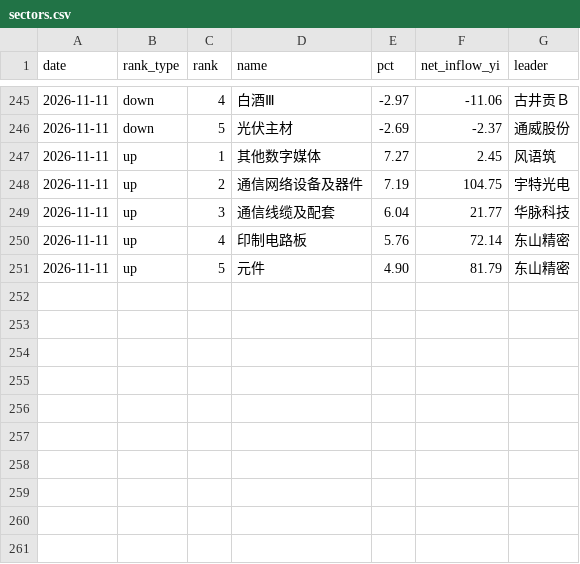
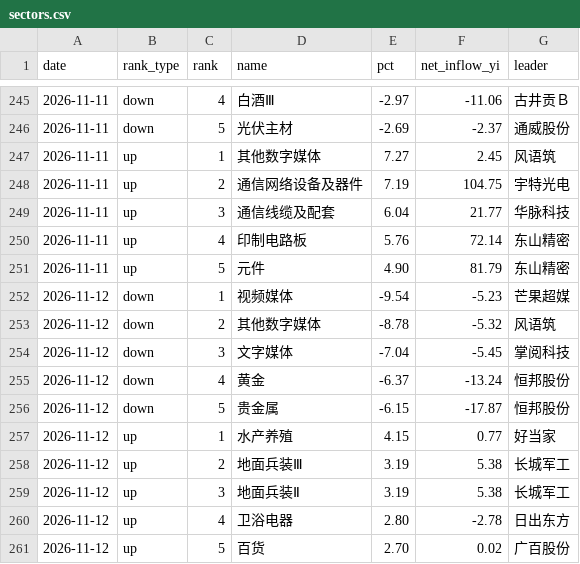
Before and after one commit to ychenfen/a-share-daily, a CSV file: data/sectors.csv, drawn as a sheet; only a part is shown, gaps mark what is left out.

```diff
--- a/data/sectors.csv
+++ b/data/sectors.csv
@@ -251 +251,11 @@ date,rank_type,rank,name,pct,net_inflow_yi,leader
 2026-11-11,up,5,元件,4.90,81.79,东山精密
+2026-11-12,down,1,视频媒体,-9.54,-5.23,芒果超媒
+2026-11-12,down,2,其他数字媒体,-8.78,-5.32,风语筑
+2026-11-12,down,3,文字媒体,-7.04,-5.45,掌阅科技
+2026-11-12,down,4,黄金,-6.37,-13.24,恒邦股份
+2026-11-12,down,5,贵金属,-6.15,-17.87,恒邦股份
+2026-11-12,up,1,水产养殖,4.15,0.77,好当家
+2026-11-12,up,2,地面兵装Ⅲ,3.19,5.38,长城军工
+2026-11-12,up,3,地面兵装Ⅱ,3.19,5.38,长城军工
+2026-11-12,up,4,卫浴电器,2.80,-2.78,日出东方
+2026-11-12,up,5,百货,2.70,0.02,广百股份
```
Also changed, not shown: data/2026.csv, data/pulses/2026-11.csv, 14 other files.
